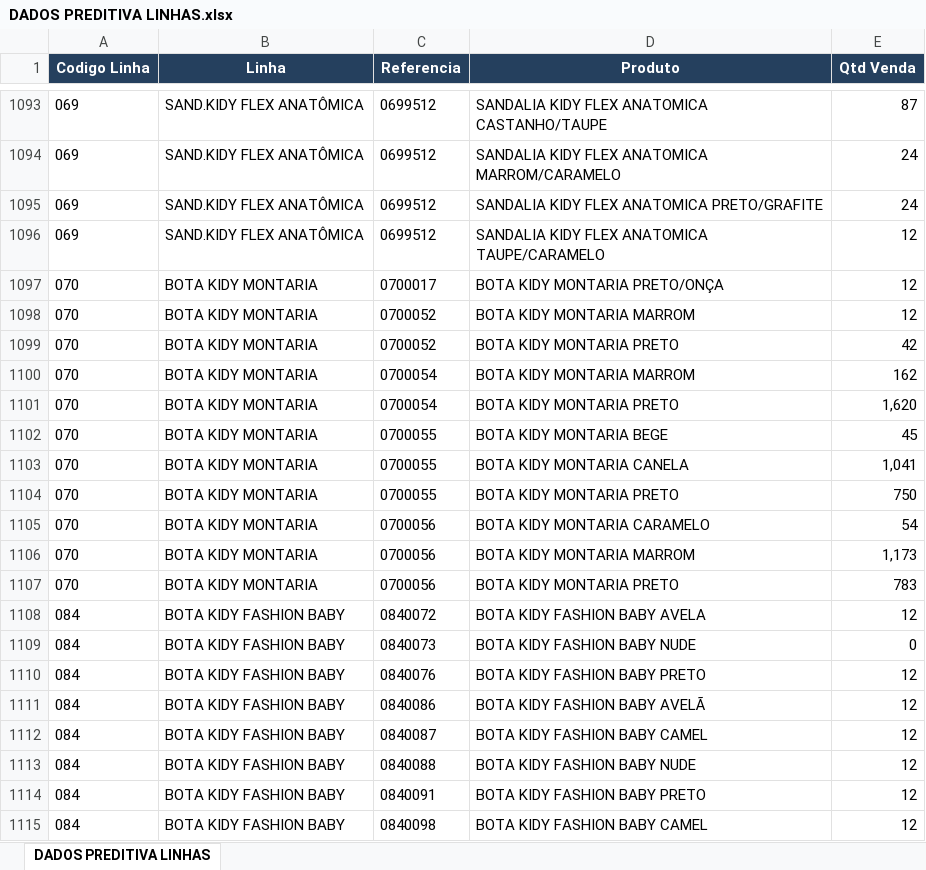
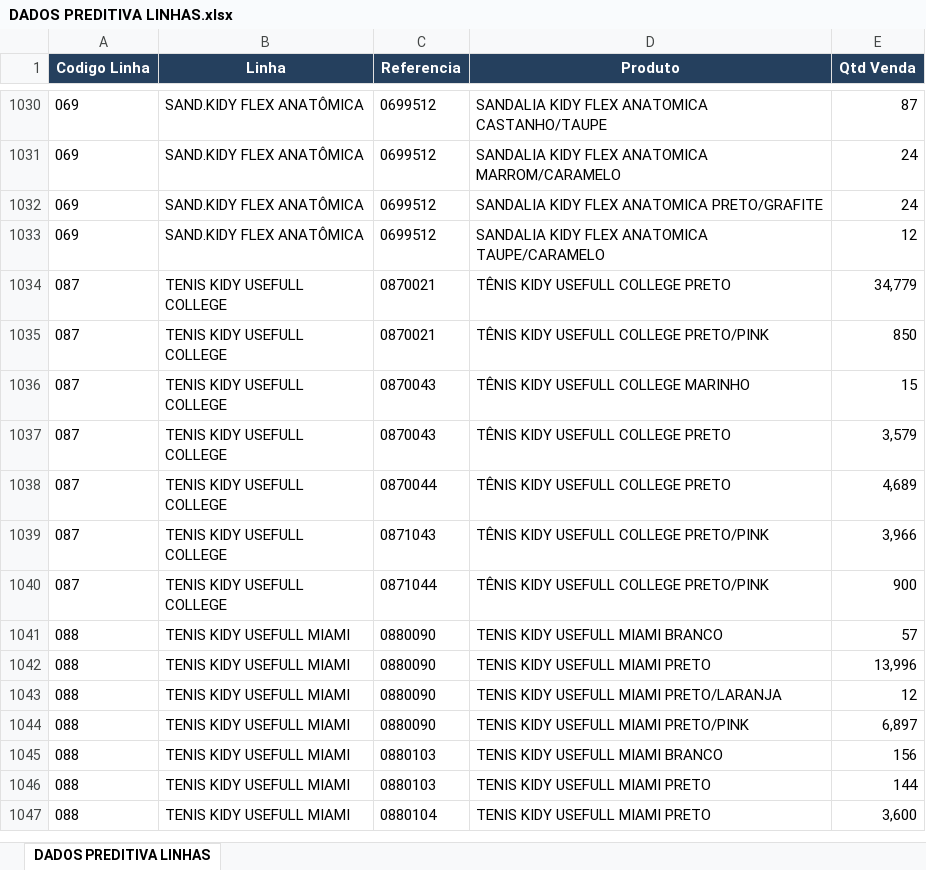
Before and after one commit to carlinhosg7/streamlit02, an Excel workbook: DADOS PREDITIVA LINHAS.xlsx, sheet DADOS PREDITIVA LINHAS, drawn as a sheet; only a part is shown, gaps mark what is left out; the shorter side is filled out with more unchanged rows; values as stored, in another font and other column widths than the file's, no borders; conditional formats not drawn; the diff covers the shown part only; the diff names each change by its address in the sheet, - before the commit and + after, or states it on an @@ line.

Commit message:
ajuste dados linhas

```diff
--- a/DADOS PREDITIVA LINHAS.xlsx (sheet DADOS PREDITIVA LINHAS)
+++ b/DADOS PREDITIVA LINHAS.xlsx (sheet DADOS PREDITIVA LINHAS)
-row 1097: 070 | BOTA KIDY MONTARIA | 0700017 | BOTA KIDY MONTARIA PRETO/ONÇA | 12
-row 1098: 070 | BOTA KIDY MONTARIA | 0700052 | BOTA KIDY MONTARIA MARROM | 12
-row 1099: 070 | BOTA KIDY MONTARIA | 0700052 | BOTA KIDY MONTARIA PRETO | 42
-row 1100: 070 | BOTA KIDY MONTARIA | 0700054 | BOTA KIDY MONTARIA MARROM | 162
-row 1101: 070 | BOTA KIDY MONTARIA | 0700054 | BOTA KIDY MONTARIA PRETO | 1,620
-row 1102: 070 | BOTA KIDY MONTARIA | 0700055 | BOTA KIDY MONTARIA BEGE | 45
-row 1103: 070 | BOTA KIDY MONTARIA | 0700055 | BOTA KIDY MONTARIA CANELA | 1,041
-row 1104: 070 | BOTA KIDY MONTARIA | 0700055 | BOTA KIDY MONTARIA PRETO | 750
-row 1105: 070 | BOTA KIDY MONTARIA | 0700056 | BOTA KIDY MONTARIA CARAMELO | 54
-row 1106: 070 | BOTA KIDY MONTARIA | 0700056 | BOTA KIDY MONTARIA MARROM | 1,173
-row 1107: 070 | BOTA KIDY MONTARIA | 0700056 | BOTA KIDY MONTARIA PRETO | 783
-row 1108: 084 | BOTA KIDY FASHION BABY | 0840072 | BOTA KIDY FASHION BABY AVELA | 12
-row 1109: 084 | BOTA KIDY FASHION BABY | 0840073 | BOTA KIDY FASHION BABY NUDE | 0
-row 1110: 084 | BOTA KIDY FASHION BABY | 0840076 | BOTA KIDY FASHION BABY PRETO | 12
-row 1111: 084 | BOTA KIDY FASHION BABY | 0840086 | BOTA KIDY FASHION BABY AVELÃ | 12
-row 1112: 084 | BOTA KIDY FASHION BABY | 0840087 | BOTA KIDY FASHION BABY CAMEL | 12
-row 1113: 084 | BOTA KIDY FASHION BABY | 0840088 | BOTA KIDY FASHION BABY NUDE | 12
-row 1114: 084 | BOTA KIDY FASHION BABY | 0840091 | BOTA KIDY FASHION BABY PRETO | 12
-row 1115: 084 | BOTA KIDY FASHION BABY | 0840098 | BOTA KIDY FASHION BABY CAMEL | 12
```
Also changed, not shown: 228 removed rows elsewhere in this sheet.
